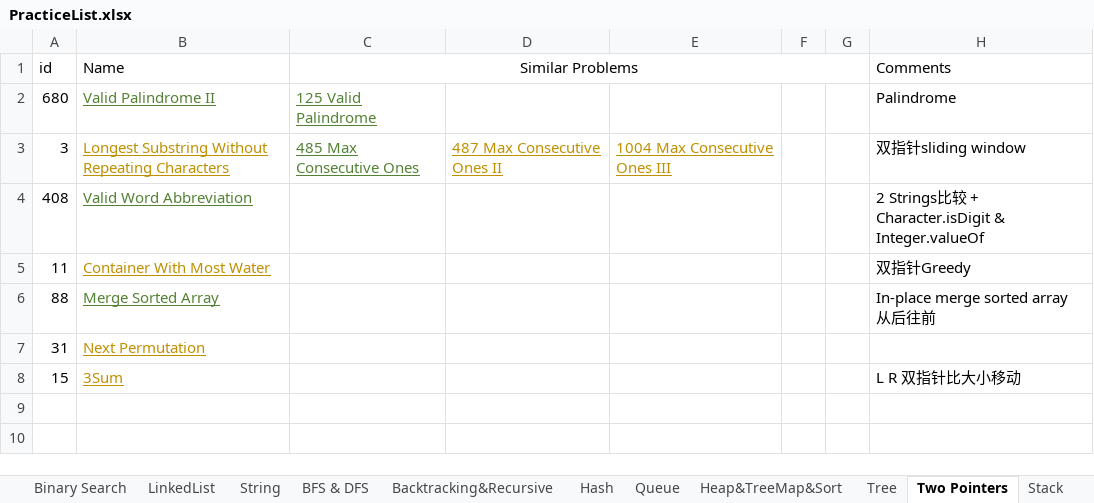
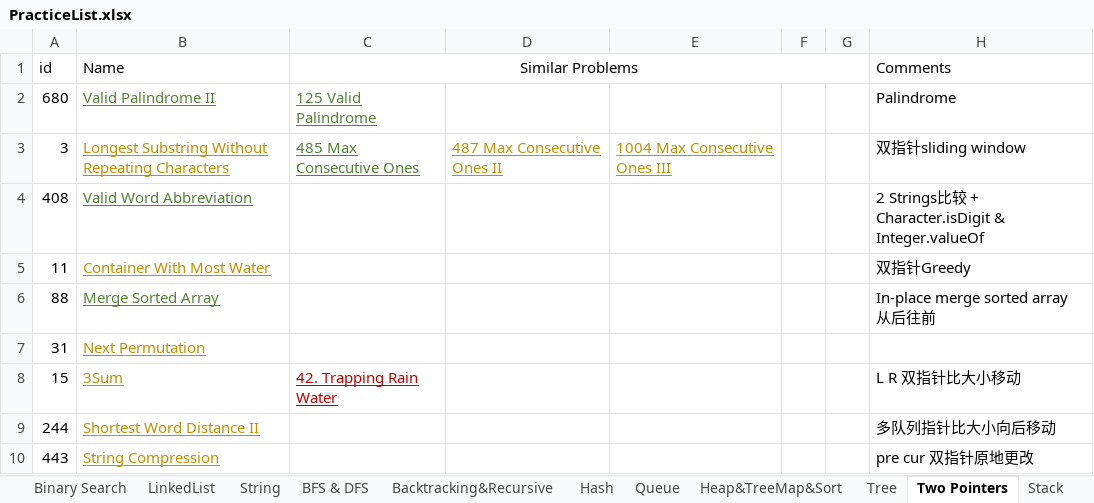
Before and after one commit to LiXieLabs/codingpractice, an Excel workbook: PracticeList.xlsx, sheet Two Pointers, drawn as a sheet; values as stored, in another font and other column widths than the file's, no borders; the diff names each change by its address in the sheet, - before the commit and + after, or states it on an @@ line.

Commit message:
practice 2022Nov18

```diff
--- a/PracticeList.xlsx (sheet Two Pointers)
+++ b/PracticeList.xlsx (sheet Two Pointers)
-C8 (Similar Problems): (empty)
+C8 (Similar Problems): 42. Trapping Rain Water
+row 9: 244 | Shortest Word Distance II |  |  |  |  |  | 多队列指针比大小向后移动
+row 10: 443 | String Compression |  |  |  |  |  | pre cur 双指针原地更改
```
Also changed, not shown: sheet All, 2 other files.
